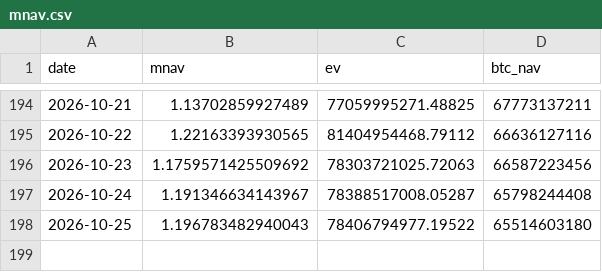
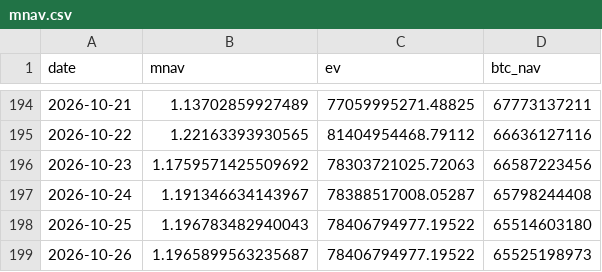
Before and after one commit to Hung-MingWang/BTC_HW2, a CSV file: data/mnav.csv, drawn as a sheet; only a part is shown, gaps mark what is left out.

Commit message:
Update mNAV data

```diff
--- a/data/mnav.csv
+++ b/data/mnav.csv
@@ -198 +198,2 @@ date,mnav,ev,btc_nav
 2026-10-25,1.196783482940043,78406794977.19522,65514603180
+2026-10-26,1.1965899563235687,78406794977.19522,65525198973
```
Also changed, not shown: 1 other file.
